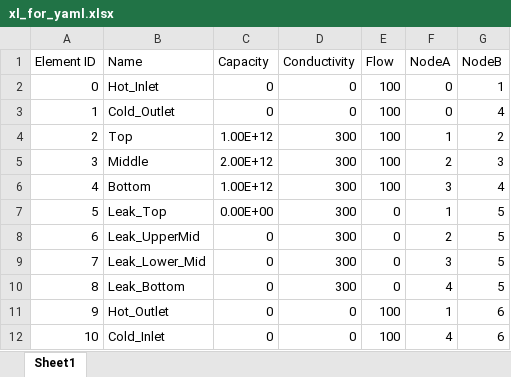
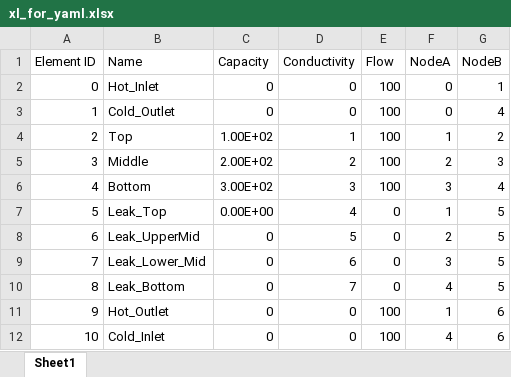
Before and after one commit to hancse/twozone_housemodel, an Excel workbook: housemodel/tools/xl_for_yaml.xlsx, sheet Sheet1, drawn as a sheet; values as stored, in another font and other column widths than the file's, no borders; the diff names each change by its address in the sheet, - before the commit and + after, or states it on an @@ line.

Commit message:
Excercise with FEM in tools folder
Documentation in Finite element section

```diff
--- a/housemodel/tools/xl_for_yaml.xlsx (sheet Sheet1)
+++ b/housemodel/tools/xl_for_yaml.xlsx (sheet Sheet1)
-C4 (Capacity): 1.00E+12
+C4 (Capacity): 1.00E+02
-D4 (Conductivity): 300
+D4 (Conductivity): 1
-C5 (Capacity): 2.00E+12
+C5 (Capacity): 2.00E+02
-D5 (Conductivity): 300
+D5 (Conductivity): 2
-C6 (Capacity): 1.00E+12
+C6 (Capacity): 3.00E+02
-D6 (Conductivity): 300
+D6 (Conductivity): 3
-D7 (Conductivity): 300
+D7 (Conductivity): 4
-D8 (Conductivity): 300
+D8 (Conductivity): 5
-D9 (Conductivity): 300
+D9 (Conductivity): 6
-D10 (Conductivity): 300
+D10 (Conductivity): 7
```
Also changed, not shown: 5 other files.
